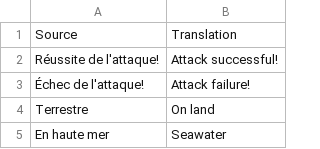
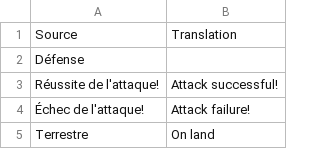
Before and after one commit to MacNaab/lets-role-system-witcher, a CSV file: translation/system-en.csv, drawn as a sheet; only a part is shown; the shorter side is filled out with more unchanged rows; the diff covers the shown part only.

```diff
--- a/translation/system-en.csv
+++ b/translation/system-en.csv
@@ -1,2 +1,3 @@
 Source,Translation
+Défense,
 Réussite de l'attaque!,Attack successful!
```
Also changed, not shown: 29 added rows elsewhere in this file, translation/template.csv, 8 other files.
